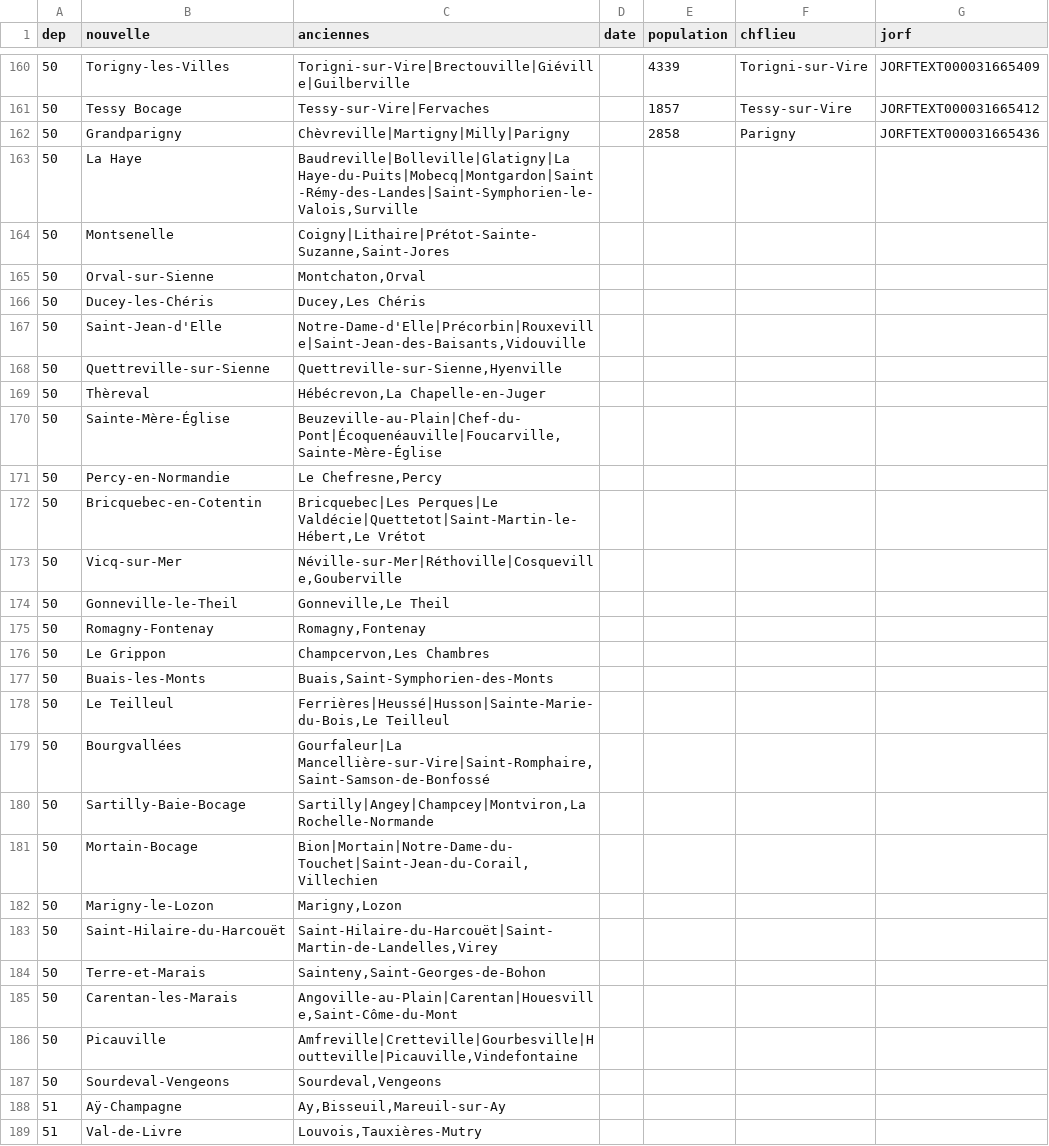
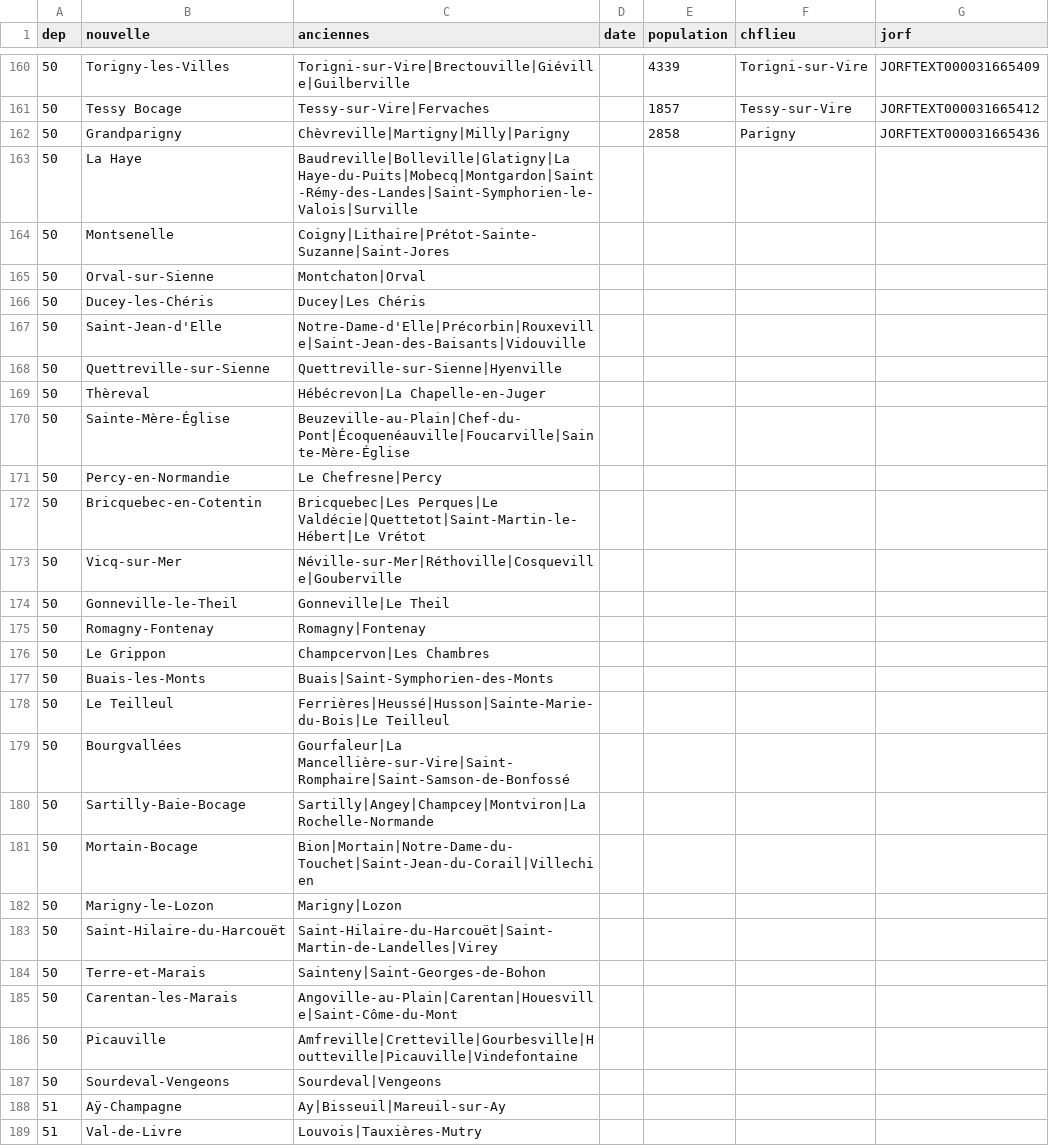
Before and after one commit to cquest/fusion-communes, a CSV file: fusion.csv, drawn as a sheet; only a part is shown, gaps mark what is left out; the diff covers the shown part only.

Commit message:
Harmonisation séparateurs anciennes communes et nb de colonnes

```diff
--- a/fusion.csv
+++ b/fusion.csv
@@ -162,28 +162,28 @@ dep,nouvelle,anciennes,date,population,chflieu,jorf
 50,Grandparigny,Chèvreville|Martigny|Milly|Parigny,,2858,Parigny,JORFTEXT000031665436
-50,La Haye,"Baudreville|Bolleville|Glatigny|La Haye-du-Puits|Mobecq|Montgardon|Saint-Rémy-des-Landes|Saint-Symphorien-le-Valois,Surville"
-50,Montsenelle,"Coigny|Lithaire|Prétot-Sainte-Suzanne,Saint-Jores"
-50,Orval-sur-Sienne,"Montchaton,Orval"
-50,Ducey-les-Chéris,"Ducey,Les Chéris"
-50,Saint-Jean-d'Elle,"Notre-Dame-d'Elle|Précorbin|Rouxeville|Saint-Jean-des-Baisants,Vidouville"
-50,Quettreville-sur-Sienne,"Quettreville-sur-Sienne,Hyenville"
-50,Thèreval,"Hébécrevon,La Chapelle-en-Juger"
-50,Sainte-Mère-Église,"Beuzeville-au-Plain|Chef-du-Pont|Écoquenéauville|Foucarville,Sainte-Mère-Église"
-50,Percy-en-Normandie,"Le Chefresne,Percy"
-50,Bricquebec-en-Cotentin,"Bricquebec|Les Perques|Le Valdécie|Quettetot|Saint-Martin-le-Hébert,Le Vrétot"
-50,Vicq-sur-Mer,"Néville-sur-Mer|Réthoville|Cosqueville,Gouberville"
-50,Gonneville-le-Theil,"Gonneville,Le Theil"
-50,Romagny-Fontenay,"Romagny,Fontenay"
-50,Le Grippon,"Champcervon,Les Chambres"
-50,Buais-les-Monts,"Buais,Saint-Symphorien-des-Monts"
-50,Le Teilleul,"Ferrières|Heussé|Husson|Sainte-Marie-du-Bois,Le Teilleul"
-50,Bourgvallées,"Gourfaleur|La Mancellière-sur-Vire|Saint-Romphaire,Saint-Samson-de-Bonfossé"
-50,Sartilly-Baie-Bocage,"Sartilly|Angey|Champcey|Montviron,La Rochelle-Normande"
-50,Mortain-Bocage,"Bion|Mortain|Notre-Dame-du-Touchet|Saint-Jean-du-Corail,Villechien"
-50,Marigny-le-Lozon,"Marigny,Lozon"
-50,Saint-Hilaire-du-Harcouët,"Saint-Hilaire-du-Harcouët|Saint-Martin-de-Landelles,Virey"
-50,Terre-et-Marais,"Sainteny,Saint-Georges-de-Bohon"
-50,Carentan-les-Marais,"Angoville-au-Plain|Carentan|Houesville,Saint-Côme-du-Mont"
-50,Picauville,"Amfreville|Cretteville|Gourbesville|Houtteville|Picauville,Vindefontaine"
-50,Sourdeval-Vengeons,"Sourdeval,Vengeons"
-51,Aÿ-Champagne,"Ay,Bisseuil,Mareuil-sur-Ay"
-51,Val-de-Livre,"Louvois,Tauxières-Mutry"
+50,La Haye,Baudreville|Bolleville|Glatigny|La Haye-du-Puits|Mobecq|Montgardon|Saint-Rémy-des-Landes|Saint-Symphorien-le-Valois|Surville,,,,
+50,Montsenelle,Coigny|Lithaire|Prétot-Sainte-Suzanne|Saint-Jores,,,,
+50,Orval-sur-Sienne,Montchaton|Orval,,,,
+50,Ducey-les-Chéris,Ducey|Les Chéris,,,,
+50,Saint-Jean-d'Elle,Notre-Dame-d'Elle|Précorbin|Rouxeville|Saint-Jean-des-Baisants|Vidouville,,,,
+50,Quettreville-sur-Sienne,Quettreville-sur-Sienne|Hyenville,,,,
+50,Thèreval,Hébécrevon|La Chapelle-en-Juger,,,,
+50,Sainte-Mère-Église,Beuzeville-au-Plain|Chef-du-Pont|Écoquenéauville|Foucarville|Sainte-Mère-Église,,,,
+50,Percy-en-Normandie,Le Chefresne|Percy,,,,
+50,Bricquebec-en-Cotentin,Bricquebec|Les Perques|Le Valdécie|Quettetot|Saint-Martin-le-Hébert|Le Vrétot,,,,
+50,Vicq-sur-Mer,Néville-sur-Mer|Réthoville|Cosqueville|Gouberville,,,,
+50,Gonneville-le-Theil,Gonneville|Le Theil,,,,
+50,Romagny-Fontenay,Romagny|Fontenay,,,,
+50,Le Grippon,Champcervon|Les Chambres,,,,
+50,Buais-les-Monts,Buais|Saint-Symphorien-des-Monts,,,,
+50,Le Teilleul,Ferrières|Heussé|Husson|Sainte-Marie-du-Bois|Le Teilleul,,,,
+50,Bourgvallées,Gourfaleur|La Mancellière-sur-Vire|Saint-Romphaire|Saint-Samson-de-Bonfossé,,,,
+50,Sartilly-Baie-Bocage,Sartilly|Angey|Champcey|Montviron|La Rochelle-Normande,,,,
+50,Mortain-Bocage,Bion|Mortain|Notre-Dame-du-Touchet|Saint-Jean-du-Corail|Villechien,,,,
+50,Marigny-le-Lozon,Marigny|Lozon,,,,
+50,Saint-Hilaire-du-Harcouët,Saint-Hilaire-du-Harcouët|Saint-Martin-de-Landelles|Virey,,,,
+50,Terre-et-Marais,Sainteny|Saint-Georges-de-Bohon,,,,
+50,Carentan-les-Marais,Angoville-au-Plain|Carentan|Houesville|Saint-Côme-du-Mont,,,,
+50,Picauville,Amfreville|Cretteville|Gourbesville|Houtteville|Picauville|Vindefontaine,,,,
+50,Sourdeval-Vengeons,Sourdeval|Vengeons,,,,
+51,Aÿ-Champagne,Ay|Bisseuil|Mareuil-sur-Ay,,,,
+51,Val-de-Livre,Louvois|Tauxières-Mutry,,,,
```
Also changed, not shown: 138 edited cells elsewhere in this file.
